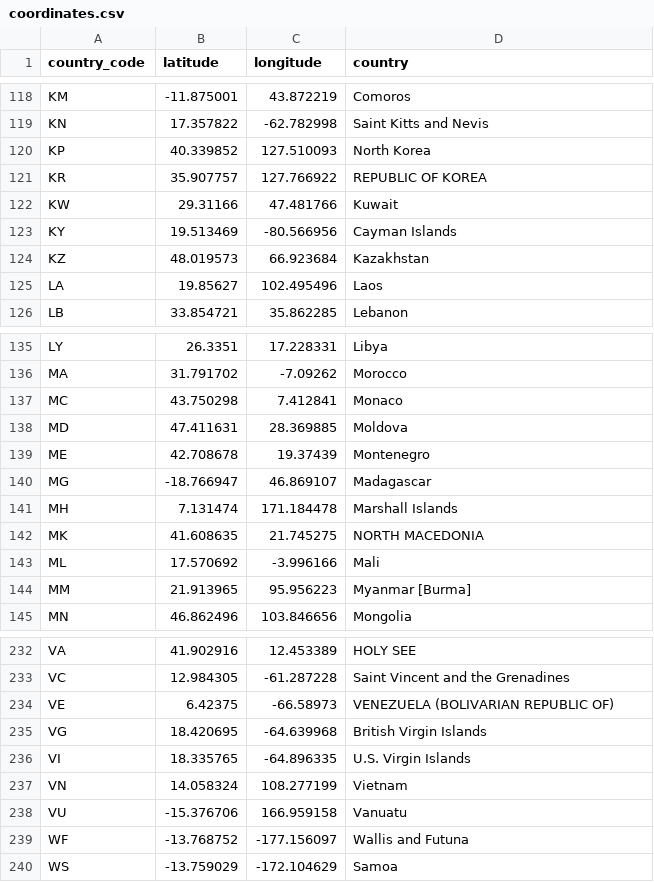
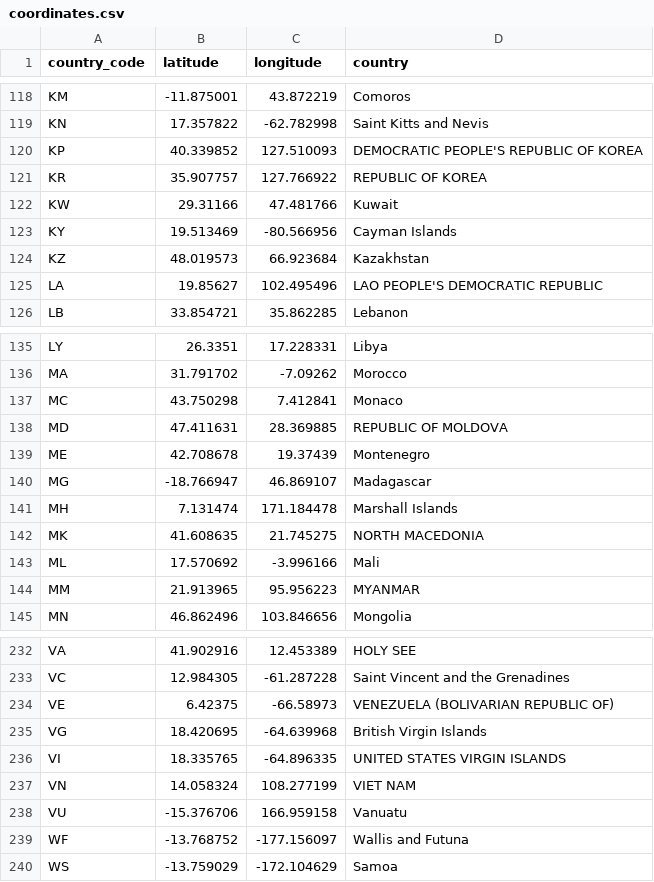
Before and after one commit to ckaarle/FindYourNGO, a CSV file: Backend/findyourngo/data_import/coordinates.csv, drawn as a sheet; only a part is shown, gaps mark what is left out; the diff covers the shown part only.

```diff
--- a/Backend/findyourngo/data_import/coordinates.csv
+++ b/Backend/findyourngo/data_import/coordinates.csv
@@ -119,3 +119,3 @@ KM,-11.875001,43.872219,Comoros
 KN,17.357822,-62.782998,Saint Kitts and Nevis
-KP,40.339852,127.510093,North Korea
+KP,40.339852,127.510093,DEMOCRATIC PEOPLE'S REPUBLIC OF KOREA
 KR,35.907757,127.766922,REPUBLIC OF KOREA
@@ -124,3 +124,3 @@ KY,19.513469,-80.566956,Cayman Islands
 KZ,48.019573,66.923684,Kazakhstan
-LA,19.85627,102.495496,Laos
+LA,19.85627,102.495496,LAO PEOPLE'S DEMOCRATIC REPUBLIC
 LB,33.854721,35.862285,Lebanon
@@ -137,3 +137,3 @@ MA,31.791702,-7.09262,Morocco
 MC,43.750298,7.412841,Monaco
-MD,47.411631,28.369885,Moldova
+MD,47.411631,28.369885,REPUBLIC OF MOLDOVA
 ME,42.708678,19.37439,Montenegro
@@ -143,3 +143,3 @@ MK,41.608635,21.745275,NORTH MACEDONIA
 ML,17.570692,-3.996166,Mali
-MM,21.913965,95.956223,Myanmar [Burma]
+MM,21.913965,95.956223,MYANMAR
 MN,46.862496,103.846656,Mongolia
@@ -235,4 +235,4 @@ VE,6.42375,-66.58973,VENEZUELA (BOLIVARIAN REPUBLIC OF)
 VG,18.420695,-64.639968,British Virgin Islands
-VI,18.335765,-64.896335,U.S. Virgin Islands
-VN,14.058324,108.277199,Vietnam
+VI,18.335765,-64.896335,UNITED STATES VIRGIN ISLANDS
+VN,14.058324,108.277199,VIET NAM
 VU,-15.376706,166.959158,Vanuatu
```
Also changed, not shown: 11 edited cells elsewhere in this file, 7 other files.
